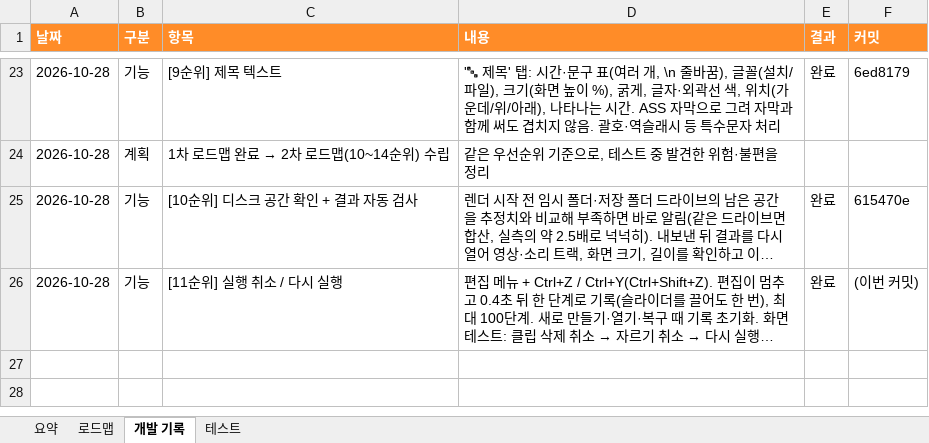
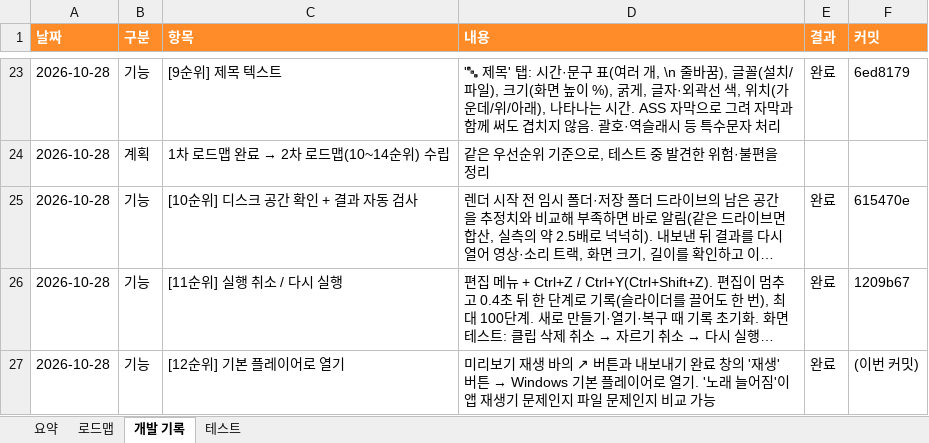
Before and after one commit to gvngjn/wonagv, an Excel workbook: video/DEVLOG.xlsx, sheet 개발 기록, drawn as a sheet; only a part is shown, gaps mark what is left out; long unchanged cells end in …; values as stored, in another font and other column widths than the file's, no borders; table styles not drawn; the diff names each change by its address in the sheet, - before the commit and + after, or states it on an @@ line.

```diff
--- a/video/DEVLOG.xlsx (sheet 개발 기록)
+++ b/video/DEVLOG.xlsx (sheet 개발 기록)
-F26 (커밋): (이번 커밋)
+F26 (커밋): 1209b67
+row 27: 2026-10-28 | 기능 | [12순위] 기본 플레이어로 열기 | 미리보기 재생 바의 ↗ 버튼과 내보내기 완료 창의 '재생' 버튼 → Windows 기본 플레이어로 열기. '노래 늘어짐'이 앱 재생기 문제인지 파일 문제인지 비교 가능 | 완료 | (이번 커밋)
```
Also changed, not shown: sheet 요약, sheet 로드맵, 3 other files.
